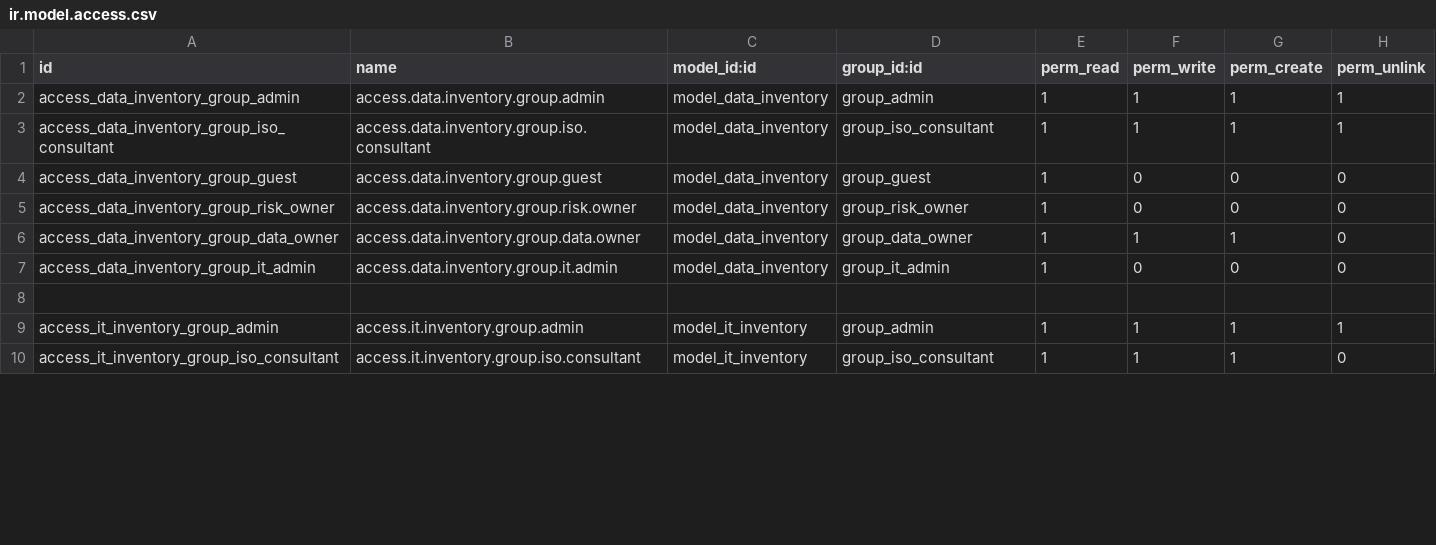
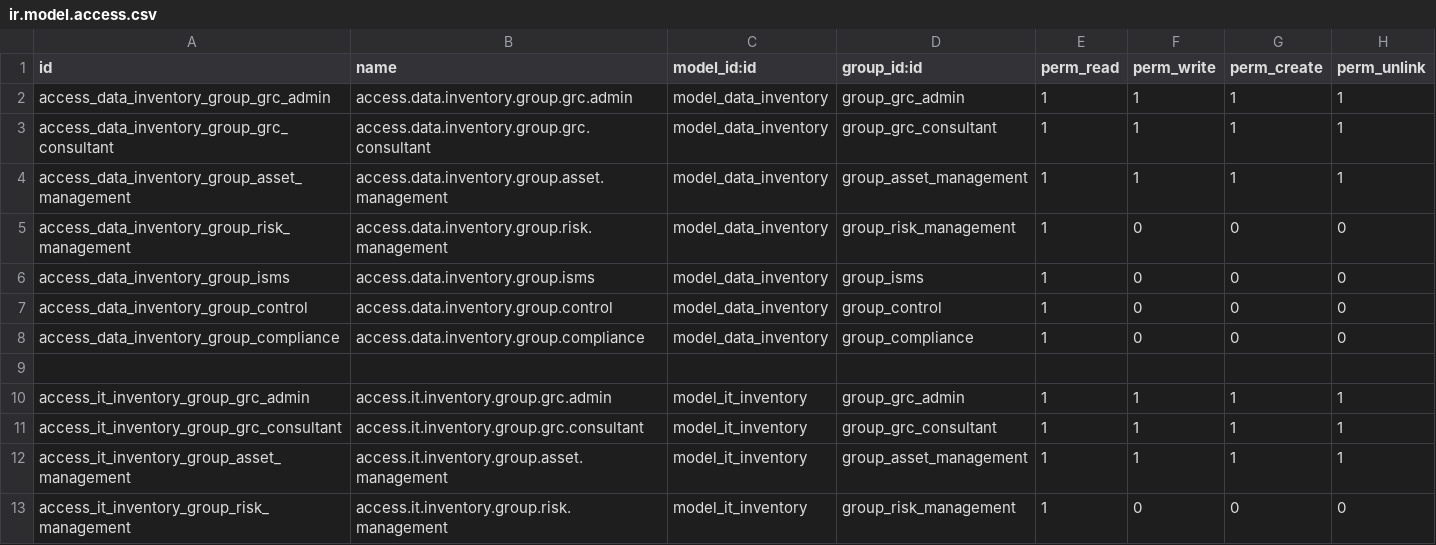
Before and after one commit to OWASP/www-project-it-grc, a CSV file: grcbit_base/security/ir.model.access.csv, drawn as a sheet; only a part is shown; the diff covers the shown part only.

```diff
--- a/grcbit_base/security/ir.model.access.csv
+++ b/grcbit_base/security/ir.model.access.csv
@@ -1,10 +1,13 @@
 id,name,model_id:id,group_id:id,perm_read,perm_write,perm_create,perm_unlink
-access_data_inventory_group_admin,access.data.inventory.group.admin,model_data_inventory,group_admin,1,1,1,1
-access_data_inventory_group_iso_consultant,access.data.inventory.group.iso.consultant,model_data_inventory,group_iso_consultant,1,1,1,1
-access_data_inventory_group_guest,access.data.inventory.group.guest,model_data_inventory,group_guest,1,0,0,0
-access_data_inventory_group_risk_owner,access.data.inventory.group.risk.owner,model_data_inventory,group_risk_owner,1,0,0,0
-access_data_inventory_group_data_owner,access.data.inventory.group.data.owner,model_data_inventory,group_data_owner,1,1,1,0
-access_data_inventory_group_it_admin,access.data.inventory.group.it.admin,model_data_inventory,group_it_admin,1,0,0,0
+access_data_inventory_group_grc_admin,access.data.inventory.group.grc.admin,model_data_inventory,group_grc_admin,1,1,1,1
+access_data_inventory_group_grc_consultant,access.data.inventory.group.grc.consultant,model_data_inventory,group_grc_consultant,1,1,1,1
+access_data_inventory_group_asset_management,access.data.inventory.group.asset.management,model_data_inventory,group_asset_management,1,1,1,1
+access_data_inventory_group_risk_management,access.data.inventory.group.risk.management,model_data_inventory,group_risk_management,1,0,0,0
+access_data_inventory_group_isms,access.data.inventory.group.isms,model_data_inventory,group_isms,1,0,0,0
+access_data_inventory_group_control,access.data.inventory.group.control,model_data_inventory,group_control,1,0,0,0
+access_data_inventory_group_compliance,access.data.inventory.group.compliance,model_data_inventory,group_compliance,1,0,0,0
 
-access_it_inventory_group_admin,access.it.inventory.group.admin,model_it_inventory,group_admin,1,1,1,1
-access_it_inventory_group_iso_consultant,access.it.inventory.group.iso.consultant,model_it_inventory,group_iso_consultant,1,1,1,0
+access_it_inventory_group_grc_admin,access.it.inventory.group.grc.admin,model_it_inventory,group_grc_admin,1,1,1,1
+access_it_inventory_group_grc_consultant,access.it.inventory.group.grc.consultant,model_it_inventory,group_grc_consultant,1,1,1,1
+access_it_inventory_group_asset_management,access.it.inventory.group.asset.management,model_it_inventory,group_asset_management,1,1,1,1
+access_it_inventory_group_risk_management,access.it.inventory.group.risk.management,model_it_inventory,group_risk_management,1,0,0,0
```
Also changed, not shown: 10 added rows, 2 removed rows and 50 edited cells elsewhere in this file, grcbit_compliance/security/ir.model.access.csv, grcbit_iso27001/security/ir.model.access.csv, 8 other files.
